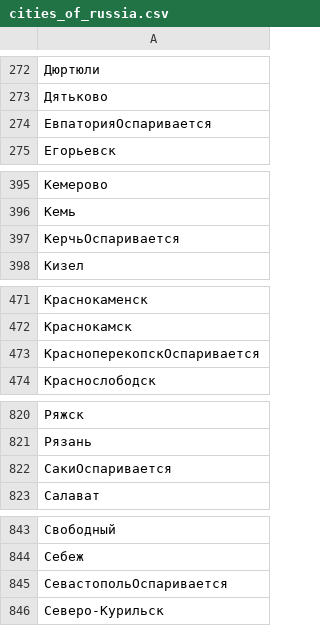
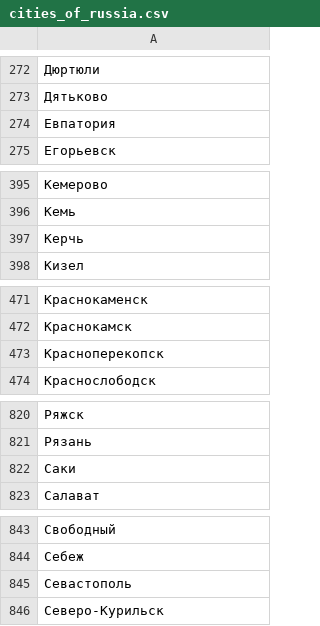
Before and after one commit to agricolamz/DS_for_DH, a CSV file: data/cities_of_russia.csv, drawn as a sheet; only a part is shown, gaps mark what is left out; the diff covers the shown part only; the diff names each change by its address in the sheet, - before the commit and + after, or states it on an @@ line.

```diff
--- a/data/cities_of_russia.csv
+++ b/data/cities_of_russia.csv
-A274: ЕвпаторияОспаривается
+A274: Евпатория
-A397: КерчьОспаривается
+A397: Керчь
-A473: КрасноперекопскОспаривается
+A473: Красноперекопск
-A822: СакиОспаривается
+A822: Саки
-A845: СевастопольОспаривается
+A845: Севастополь
```
Also changed, not shown: 12 edited cells elsewhere in this file, 1 other file.
